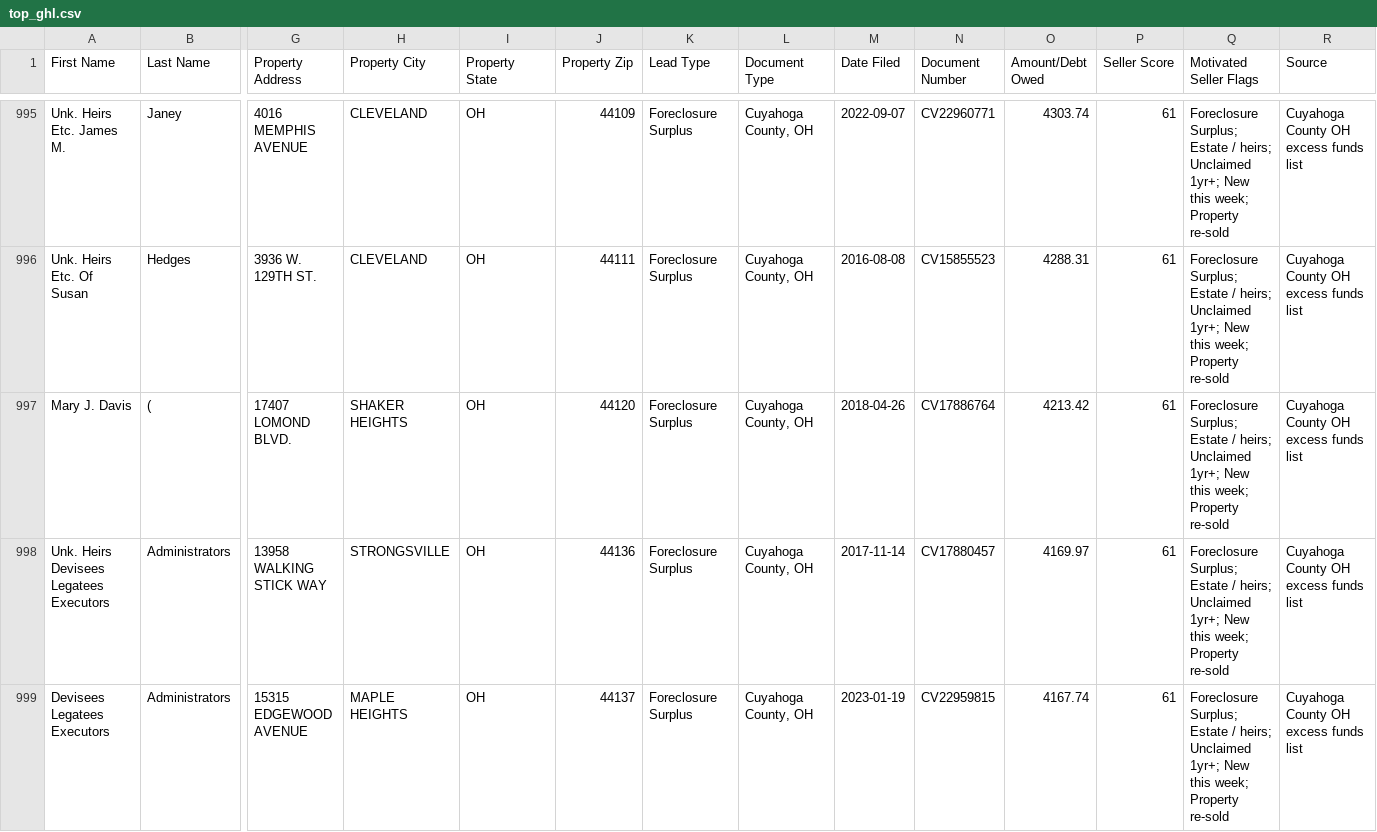
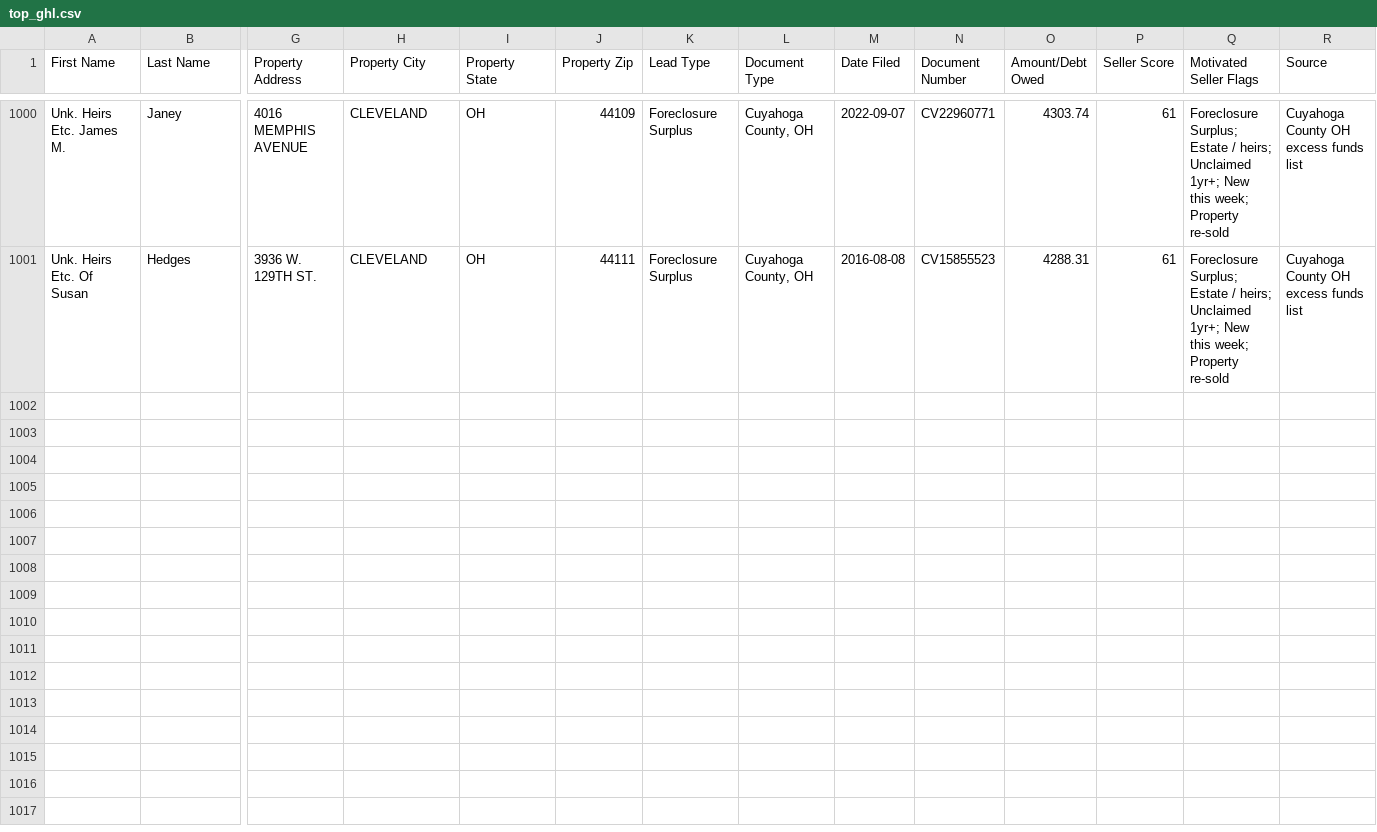
Before and after one commit to mauricewilli572000-cloud/excess-funds-national, a CSV file: dashboard/feeds/top_ghl.csv, drawn as a sheet; only a part is shown, gaps mark what is left out; removed rows and columns are numbered as before the commit, all else as after; rows hold the shown columns only; the diff covers the shown part only; the diff names each change by its address in the sheet, - before the commit and + after, or states it on an @@ line.

```diff
--- a/dashboard/feeds/top_ghl.csv
+++ b/dashboard/feeds/top_ghl.csv
-row 997: Mary J. Davis | ( | 17407 LOMOND BLVD. | SHAKER HEIGHTS | OH | 44120 | Foreclosure Surplus | Cuyahoga County, OH | 2018-04-26 | CV17886764 | 4213.42 | 61 | Foreclosure Surplus; Estate / heirs; Unclaimed 1yr+; New this week; Property re-sold | Cuyahoga County OH excess funds list
-row 998: Unk. Heirs Devisees Legatees Executors | Administrators | 13958 WALKING STICK WAY | STRONGSVILLE | OH | 44136 | Foreclosure Surplus | Cuyahoga County, OH | 2017-11-14 | CV17880457 | 4169.97 | 61 | Foreclosure Surplus; Estate / heirs; Unclaimed 1yr+; New this week; Property re-sold | Cuyahoga County OH excess funds list
-row 999: Devisees Legatees Executors | Administrators | 15315 EDGEWOOD AVENUE | MAPLE HEIGHTS | OH | 44137 | Foreclosure Surplus | Cuyahoga County, OH | 2023-01-19 | CV22959815 | 4167.74 | 61 | Foreclosure Surplus; Estate / heirs; Unclaimed 1yr+; New this week; Property re-sold | Cuyahoga County OH excess funds list
```
Also changed, not shown: 5 added rows and 2 removed rows elsewhere in this file, 18 other files.
